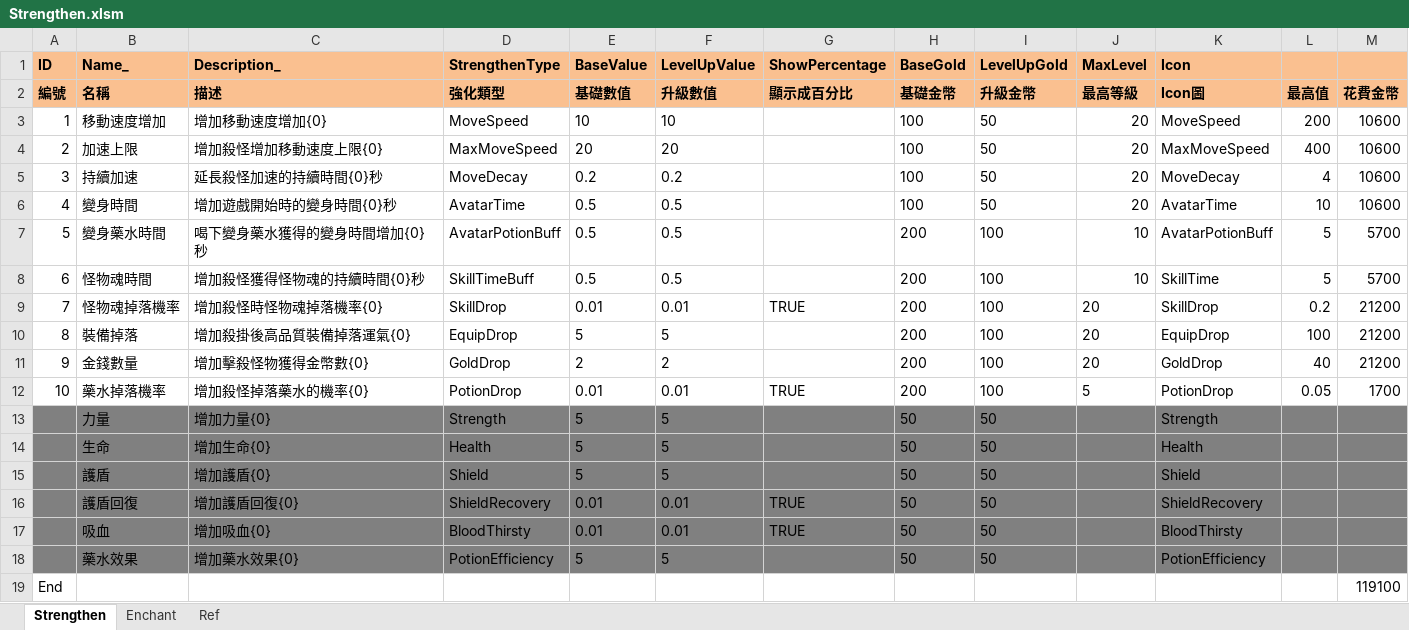
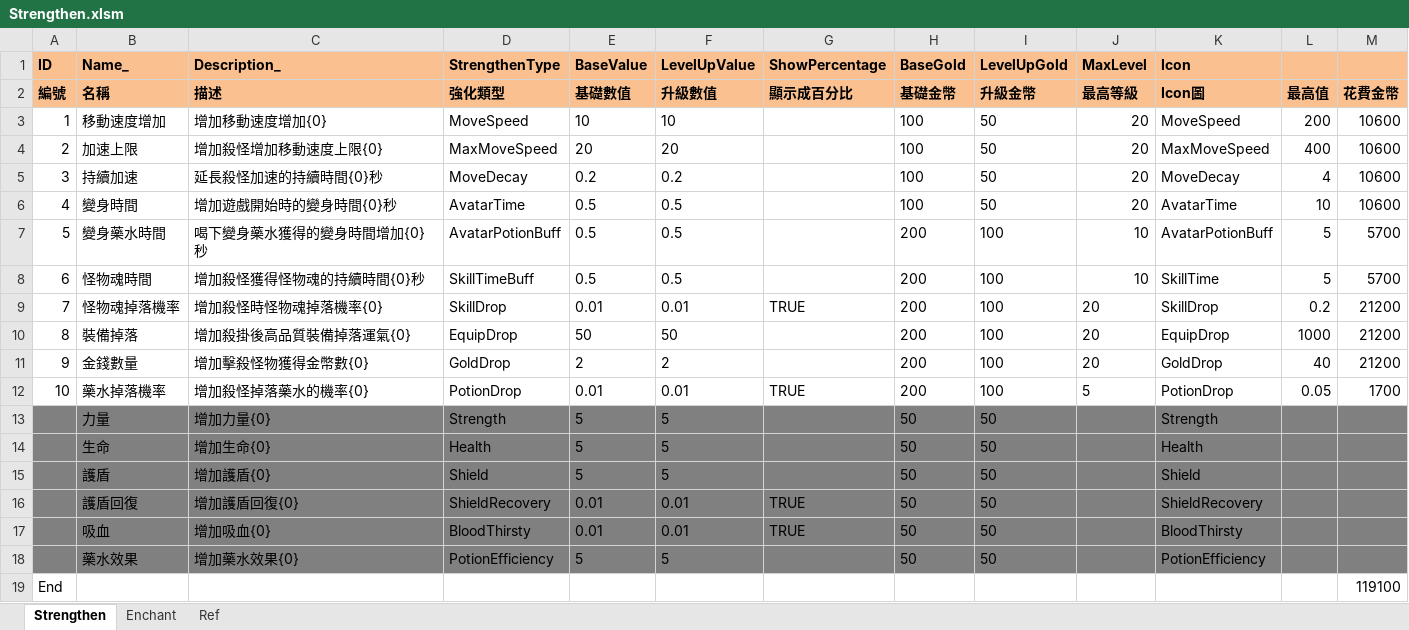
Before and after one commit to scozirge/30sHero, an Excel workbook: 30SecHero/Designer/Strengthen.xlsm, sheet Strengthen, drawn as a sheet; values as stored, in another font and other column widths than the file's, no borders; the diff names each change by its address in the sheet, - before the commit and + after, or states it on an @@ line.

```diff
--- a/30SecHero/Designer/Strengthen.xlsm (sheet Strengthen)
+++ b/30SecHero/Designer/Strengthen.xlsm (sheet Strengthen)
-E10 (BaseValue): 5
+E10 (BaseValue): 50
-F10 (LevelUpValue): 5
+F10 (LevelUpValue): 50
-L10: 100
+L10: 1000
```
Also changed, not shown: sheet Enchant, formulas that keep their value, 30SecHero/Designer/GameSetting.xlsm, 30SecHero/Designer/Purchase.xlsm, 11 other files.
